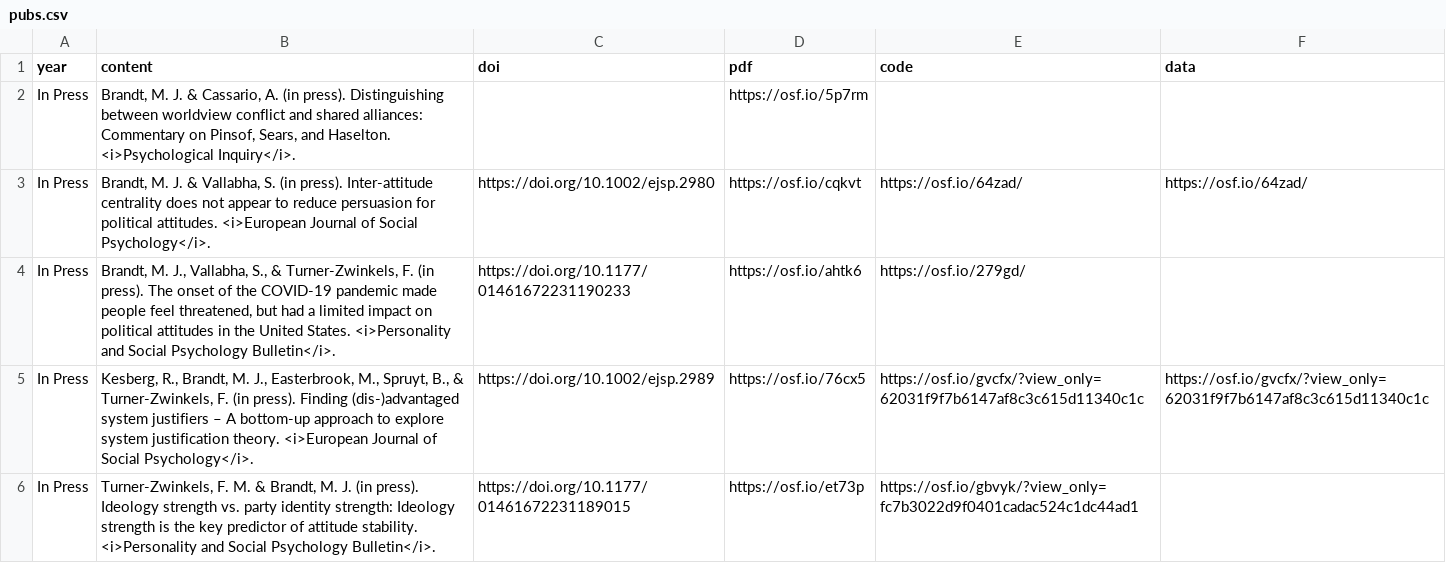
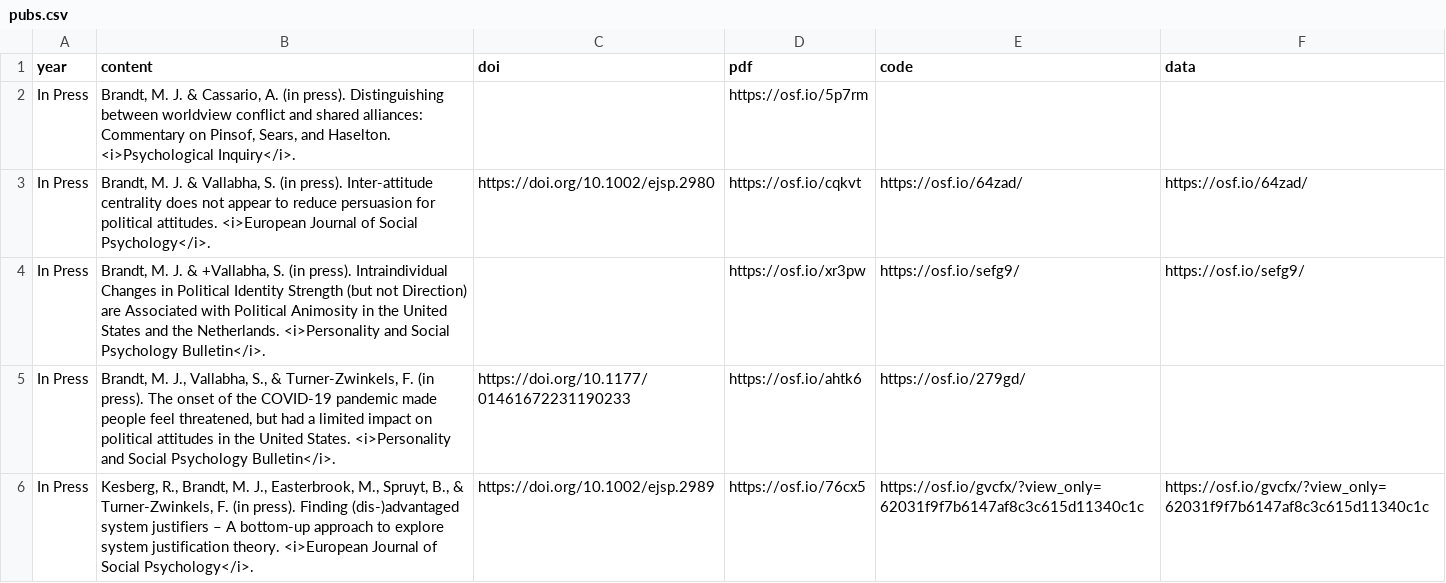
Before and after one commit to mjbsp/tbslab, a CSV file: static/data/pubs.csv, drawn as a sheet; only a part is shown; the shorter side is filled out with more unchanged rows.

```diff
--- a/static/data/pubs.csv
+++ b/static/data/pubs.csv
@@ -3,2 +3,3 @@ In Press,"Brandt, M. J. & Cassario, A. (in press). Distinguishing between worldv
 In Press,"Brandt, M. J. & Vallabha, S. (in press). Inter-attitude centrality does not appear to reduce persuasion for political attitudes. <i>European Journal of Social Psychology</i>.",https://doi.org/10.1002/ejsp.2980,https://osf.io/cqkvt,https://osf.io/64zad/,https://osf.io/64zad/
+In Press,"Brandt, M. J. & +Vallabha, S. (in press). Intraindividual Changes in Political Identity Strength (but not Direction) are Associated with Political Animosity in the United States and the Netherlands. <i>Personality and Social Psychology Bulletin</i>.",,https://osf.io/xr3pw,https://osf.io/sefg9/,https://osf.io/sefg9/
 In Press,"Brandt, M. J., Vallabha, S., & Turner-Zwinkels, F. (in press). The onset of the COVID-19 pandemic made people feel threatened, but had a limited impact on political attitudes in the United States. <i>Personality and Social Psychology Bulletin</i>.",https://doi.org/10.1177/01461672231190233,https://osf.io/ahtk6,https://osf.io/279gd/   ,
```
Also changed, not shown: 1 other file.
